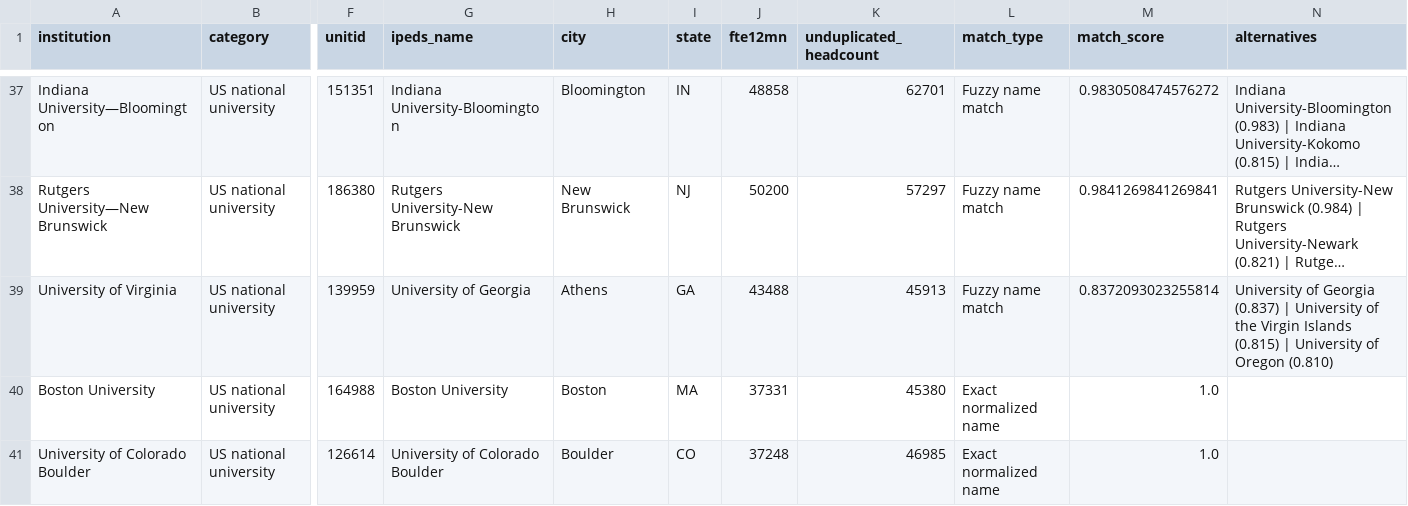
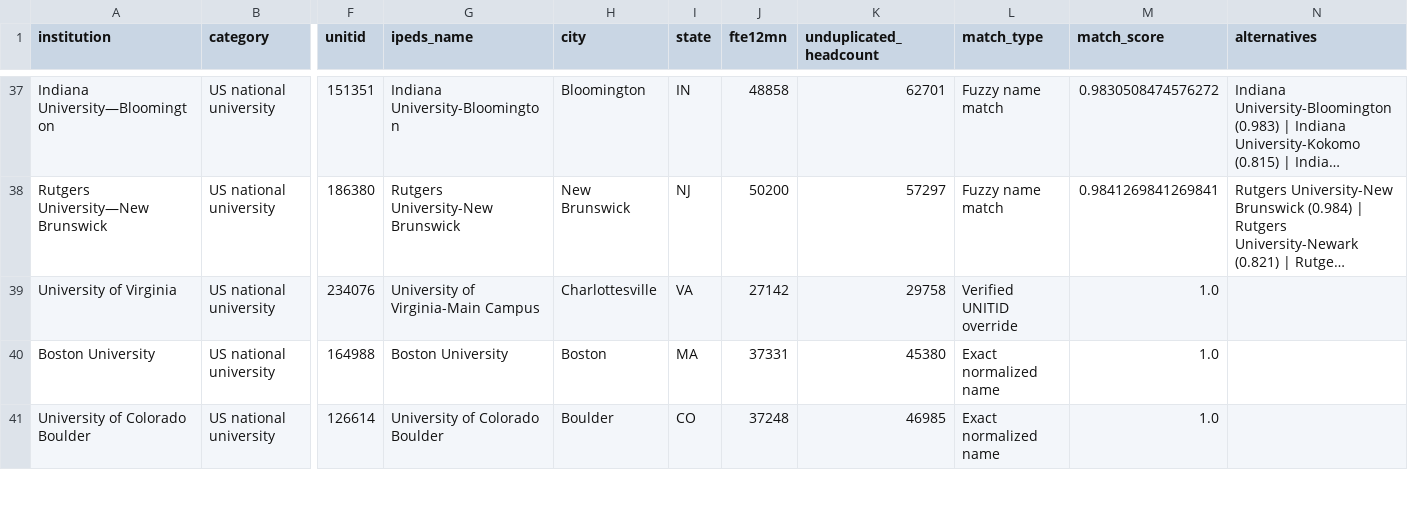
Before and after one commit to YaphethSN/galaga, a CSV file: tmp_rd_per_fte_matches.csv, drawn as a sheet; only a part is shown, gaps mark what is left out; long unchanged cells end in …; the diff covers the shown part only; the diff names each change by its address in the sheet, - before the commit and + after, or states it on an @@ line.

```diff
--- a/tmp_rd_per_fte_matches.csv
+++ b/tmp_rd_per_fte_matches.csv
-F39 (unitid): 139959
+F39 (unitid): 234076
-G39 (ipeds_name): University of Georgia
+G39 (ipeds_name): University of Virginia-Main Campus
-H39 (city): Athens
+H39 (city): Charlottesville
-I39 (state): GA
+I39 (state): VA
-J39 (fte12mn): 43488
+J39 (fte12mn): 27142
-K39 (unduplicated_headcount): 45913
+K39 (unduplicated_headcount): 29758
-L39 (match_type): Fuzzy name match
+L39 (match_type): Verified UNITID override
-M39 (match_score): 0.8372093023255814
+M39 (match_score): 1.0
-N39 (alternatives): University of Georgia (0.837) | University of the Virgin Islands (0.815) | University of Oregon (0.810)
+N39 (alternatives): (empty)
```
Also changed, not shown: 52 edited cells elsewhere in this file.
